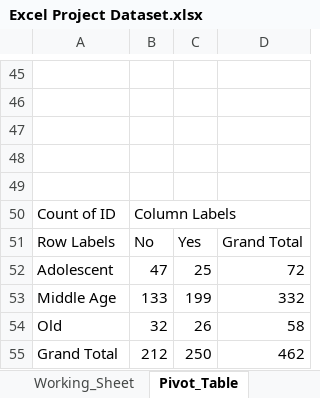
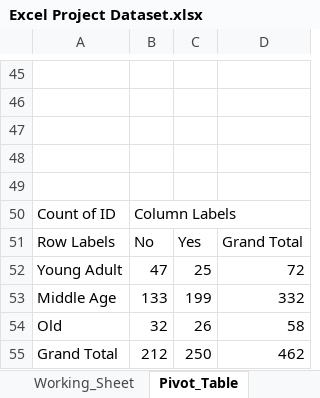
Before and after one commit to nhatphuong99/ExcelBikeSalesProject, an Excel workbook: Excel Project Dataset.xlsx, sheet Pivot_Table, drawn as a sheet; only a part is shown, gaps mark what is left out; values as stored, in another font and other column widths than the file's, no borders; charts and pictures not drawn; the diff names each change by its address in the sheet, - before the commit and + after, or states it on an @@ line.

Commit message:
fix(excel): rename Adolescent age range to Young Adult

```diff
--- a/Excel Project Dataset.xlsx (sheet Pivot_Table)
+++ b/Excel Project Dataset.xlsx (sheet Pivot_Table)
-A52: Adolescent
+A52: Young Adult
```
Also changed, not shown: sheet Working_Sheet, sheet Process_Notes, formulas that keep their value, charts or pictures.
